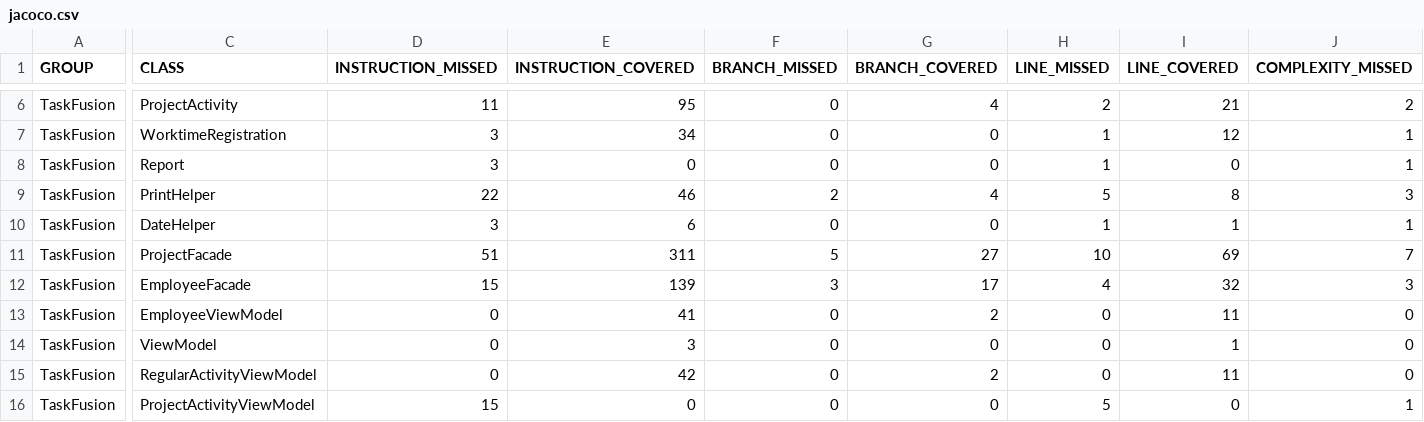
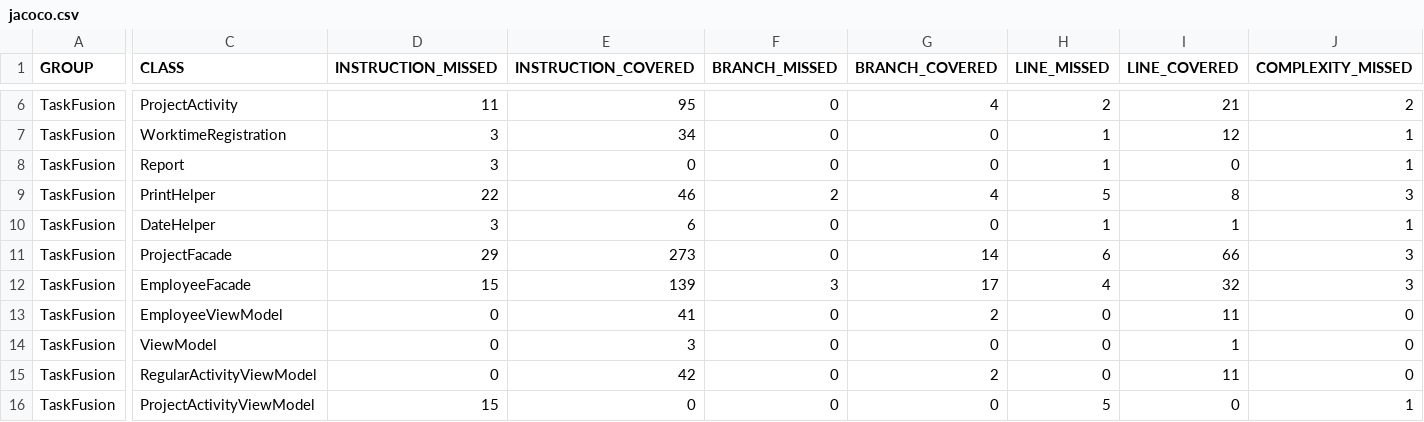
Before and after one commit to rwiuff/02161ExamProject, a CSV file: jacoco.csv, drawn as a sheet; only a part is shown, gaps mark what is left out; the diff covers the shown part only; the diff names each change by its address in the sheet, - before the commit and + after, or states it on an @@ line.

```diff
--- a/jacoco.csv
+++ b/jacoco.csv
-D11 (INSTRUCTION_MISSED): 51
+D11 (INSTRUCTION_MISSED): 29
-E11 (INSTRUCTION_COVERED): 311
+E11 (INSTRUCTION_COVERED): 273
-F11 (BRANCH_MISSED): 5
+F11 (BRANCH_MISSED): 0
-G11 (BRANCH_COVERED): 27
+G11 (BRANCH_COVERED): 14
-H11 (LINE_MISSED): 10
+H11 (LINE_MISSED): 6
-I11 (LINE_COVERED): 69
+I11 (LINE_COVERED): 66
-J11 (COMPLEXITY_MISSED): 7
+J11 (COMPLEXITY_MISSED): 3
```
Also changed, not shown: 2 edited cells elsewhere in this file, 8 other files.
